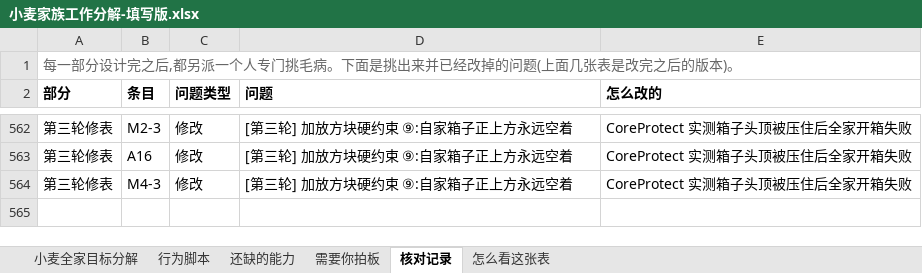
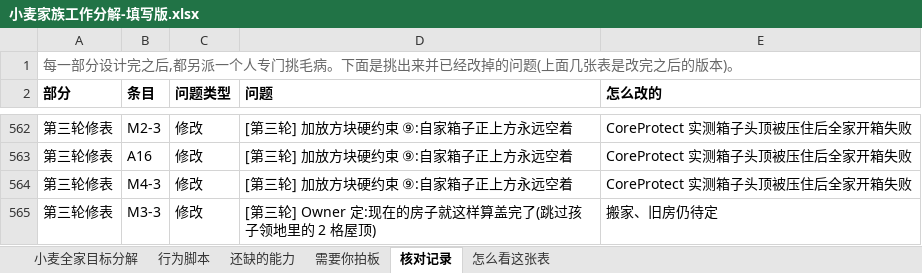
Before and after one commit to howard-bear/mineflayer, an Excel workbook: ai-player/goal-table/小麦家族工作分解-填写版.xlsx, sheet 核对记录, drawn as a sheet; only a part is shown, gaps mark what is left out; values as stored, in another font and other column widths than the file's, no borders; the diff names each change by its address in the sheet, - before the commit and + after, or states it on an @@ line.

```diff
--- a/ai-player/goal-table/小麦家族工作分解-填写版.xlsx (sheet 核对记录)
+++ b/ai-player/goal-table/小麦家族工作分解-填写版.xlsx (sheet 核对记录)
+row 565: 第三轮修表 | M3-3 | 修改 | [第三轮] Owner 定:现在的房子就这样算盖完了(跳过孩子领地里的 2 格屋顶) | 搬家、旧房仍待定
```
Also changed, not shown: sheet 需要你拍板, sheet 小麦全家目标分解, 1 other file.
